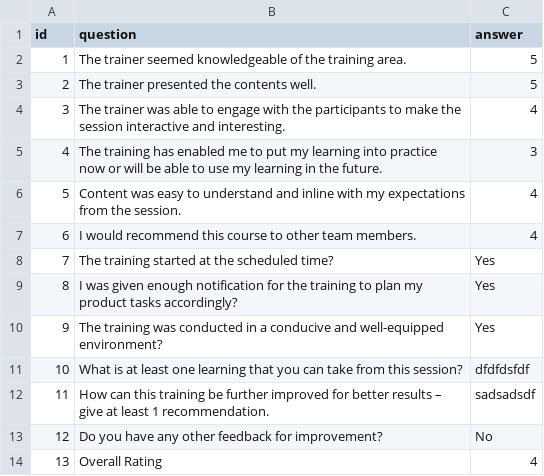
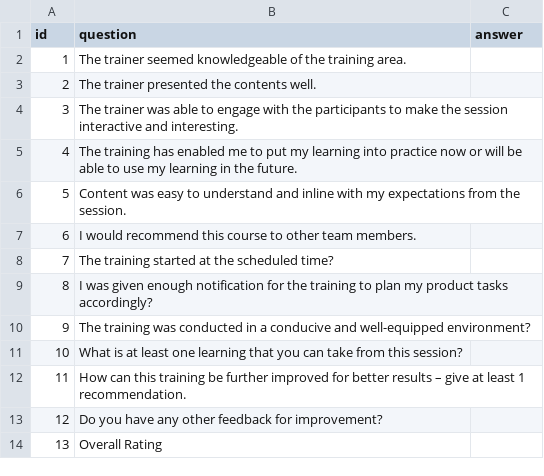
Before and after one commit to sachitqt/training-feedback-test, a CSV file: TrainingFeedback/response/Sachit Wadhawan.csv, drawn as a sheet.

```diff
--- a/TrainingFeedback/response/Sachit Wadhawan.csv
+++ b/TrainingFeedback/response/Sachit Wadhawan.csv
@@ -1,14 +1,14 @@
 "id","question","answer"
-1,"The trainer seemed knowledgeable of the training area.","5"
-2,"The trainer presented the contents well.","5"
-3,"The trainer was able to engage with the participants to make the session interactive and interesting.","4"
-4,"The training has enabled me to put my learning into practice now or will be able to use my learning in the future.","3"
-5,"Content was easy to understand and inline with my expectations from the session.","4"
-6,"I would recommend this course to other team members.","4"
-7,"The training started at the scheduled time?","Yes"
-8,"I was given enough notification for the training to plan my product tasks accordingly?","Yes"
-9,"The training was conducted in a conducive and well-equipped environment?","Yes"
-10,"What is at least one learning that you can take from this session?","dfdfdsfdf"
-11,"How can this training be further improved for better results – give at least 1 recommendation.","sadsadsdf"
-12,"Do you have any other feedback for improvement?","No"
-13,"Overall Rating","4"
+1,"The trainer seemed knowledgeable of the training area.",""
+2,"The trainer presented the contents well.",""
+3,"The trainer was able to engage with the participants to make the session interactive and interesting.",""
+4,"The training has enabled me to put my learning into practice now or will be able to use my learning in the future.",""
+5,"Content was easy to understand and inline with my expectations from the session.",""
+6,"I would recommend this course to other team members.",""
+7,"The training started at the scheduled time?",""
+8,"I was given enough notification for the training to plan my product tasks accordingly?",""
+9,"The training was conducted in a conducive and well-equipped environment?",""
+10,"What is at least one learning that you can take from this session?",""
+11,"How can this training be further improved for better results – give at least 1 recommendation.",""
+12,"Do you have any other feedback for improvement?",""
+13,"Overall Rating",""
```
Also changed, not shown: 6 other files.
